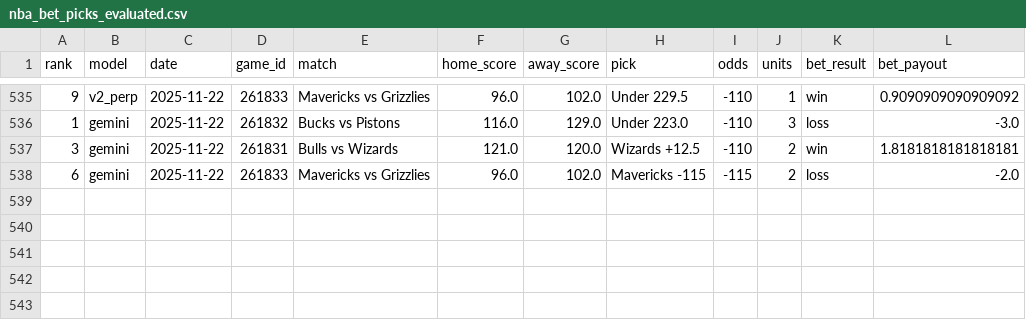
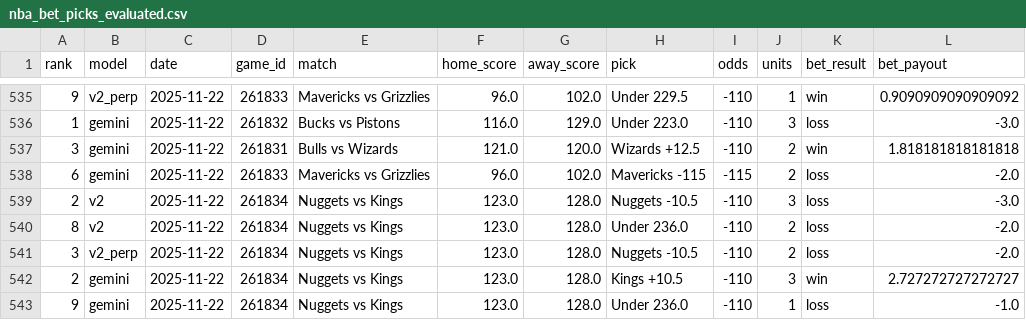
Before and after one commit to aaroncolesmith/llm_betting_model, a CSV file: data/nba_bet_picks_evaluated.csv, drawn as a sheet; only a part is shown, gaps mark what is left out.

```diff
--- a/data/nba_bet_picks_evaluated.csv
+++ b/data/nba_bet_picks_evaluated.csv
@@ -536,3 +536,8 @@ rank,model,date,game_id,match,home_score,away_score,pick,odds,units,bet_result,b
 1,gemini,2025-11-22,261832,Bucks vs Pistons,116.0,129.0,Under 223.0,-110,3,loss,-3.0
-3,gemini,2025-11-22,261831,Bulls vs Wizards,121.0,120.0,Wizards +12.5,-110,2,win,1.8181818181818181
+3,gemini,2025-11-22,261831,Bulls vs Wizards,121.0,120.0,Wizards +12.5,-110,2,win,1.818181818181818
 6,gemini,2025-11-22,261833,Mavericks vs Grizzlies,96.0,102.0,Mavericks -115,-115,2,loss,-2.0
+2,v2,2025-11-22,261834,Nuggets vs Kings,123.0,128.0,Nuggets -10.5,-110,3,loss,-3.0
+8,v2,2025-11-22,261834,Nuggets vs Kings,123.0,128.0,Under 236.0,-110,2,loss,-2.0
+3,v2_perp,2025-11-22,261834,Nuggets vs Kings,123.0,128.0,Nuggets -10.5,-110,2,loss,-2.0
+2,gemini,2025-11-22,261834,Nuggets vs Kings,123.0,128.0,Kings +10.5,-110,3,win,2.727272727272727
+9,gemini,2025-11-22,261834,Nuggets vs Kings,123.0,128.0,Under 236.0,-110,1,loss,-1.0
```
Also changed, not shown: data/nba_game_results.csv.
